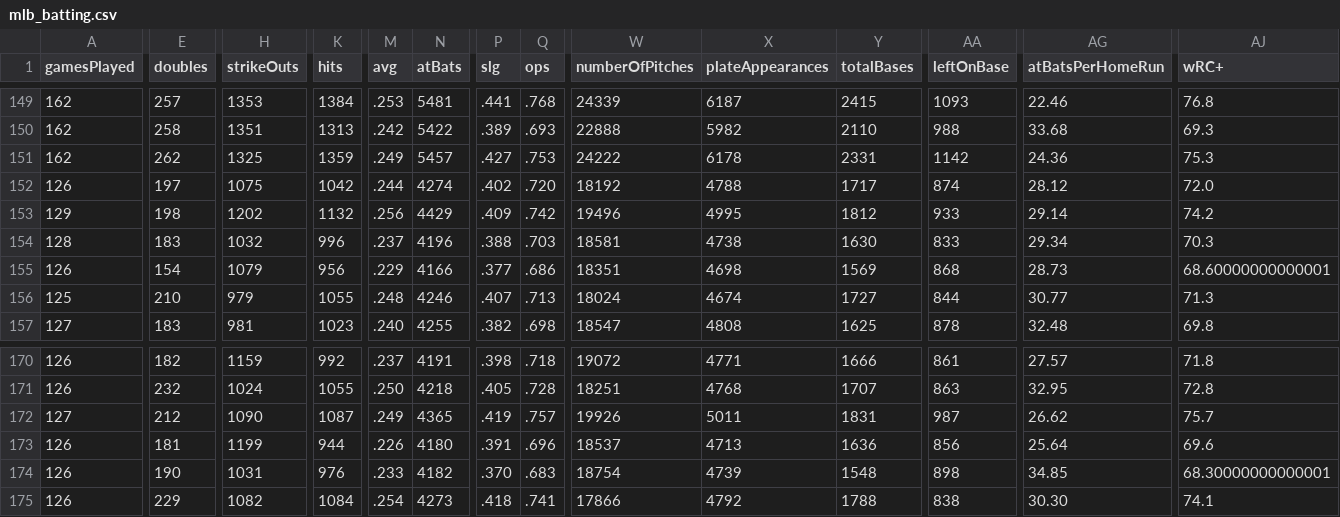
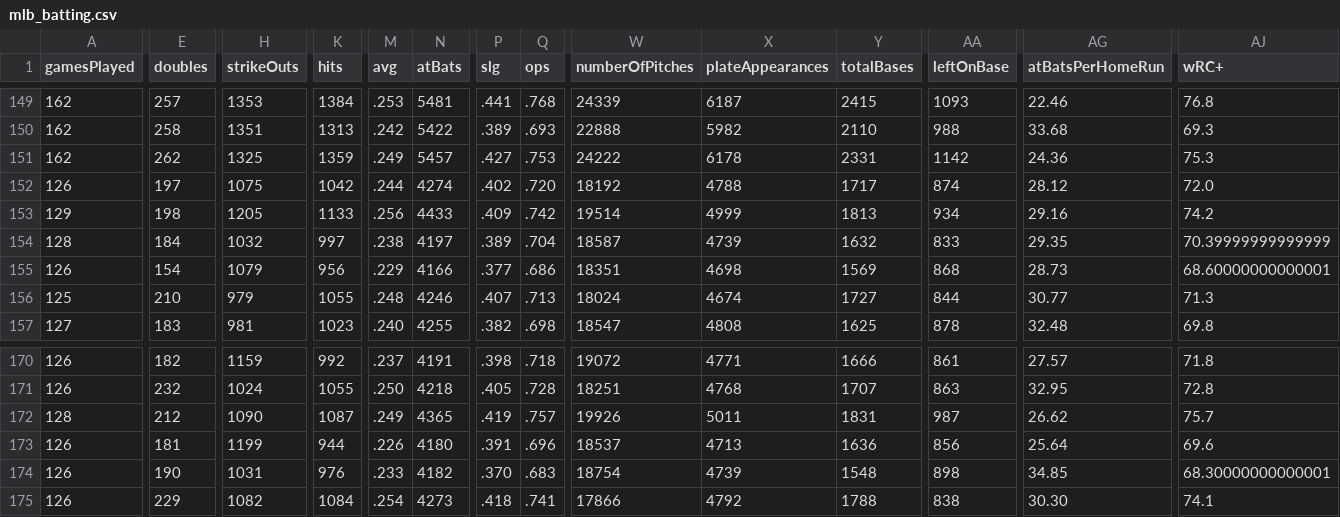
Before and after one commit to ricardodanmaravilla-coder/MLB-Pred, a CSV file: data/mlb_batting.csv, drawn as a sheet; only a part is shown, gaps mark what is left out; the diff covers the shown part only; the diff names each change by its address in the sheet, - before the commit and + after, or states it on an @@ line.

```diff
--- a/data/mlb_batting.csv
+++ b/data/mlb_batting.csv
-H153 (strikeOuts): 1202
+H153 (strikeOuts): 1205
-K153 (hits): 1132
+K153 (hits): 1133
-N153 (atBats): 4429
+N153 (atBats): 4433
-W153 (numberOfPitches): 19496
+W153 (numberOfPitches): 19514
-X153 (plateAppearances): 4995
+X153 (plateAppearances): 4999
-Y153 (totalBases): 1812
+Y153 (totalBases): 1813
-AA153 (leftOnBase): 933
+AA153 (leftOnBase): 934
-AG153 (atBatsPerHomeRun): 29.14
+AG153 (atBatsPerHomeRun): 29.16
-E154 (doubles): 183
+E154 (doubles): 184
-K154 (hits): 996
+K154 (hits): 997
-M154 (avg): .237
+M154 (avg): .238
-N154 (atBats): 4196
+N154 (atBats): 4197
-P154 (slg): .388
+P154 (slg): .389
-Q154 (ops): .703
+Q154 (ops): .704
-W154 (numberOfPitches): 18581
+W154 (numberOfPitches): 18587
-X154 (plateAppearances): 4738
+X154 (plateAppearances): 4739
-Y154 (totalBases): 1630
+Y154 (totalBases): 1632
-AG154 (atBatsPerHomeRun): 29.34
+AG154 (atBatsPerHomeRun): 29.35
-AJ154 (wRC+): 70.3
+AJ154 (wRC+): 70.39999999999999
-A172 (gamesPlayed): 127
+A172 (gamesPlayed): 128
```
Also changed, not shown: 35 edited cells elsewhere in this file, data/mlb_pitching.csv, 1 other file.
